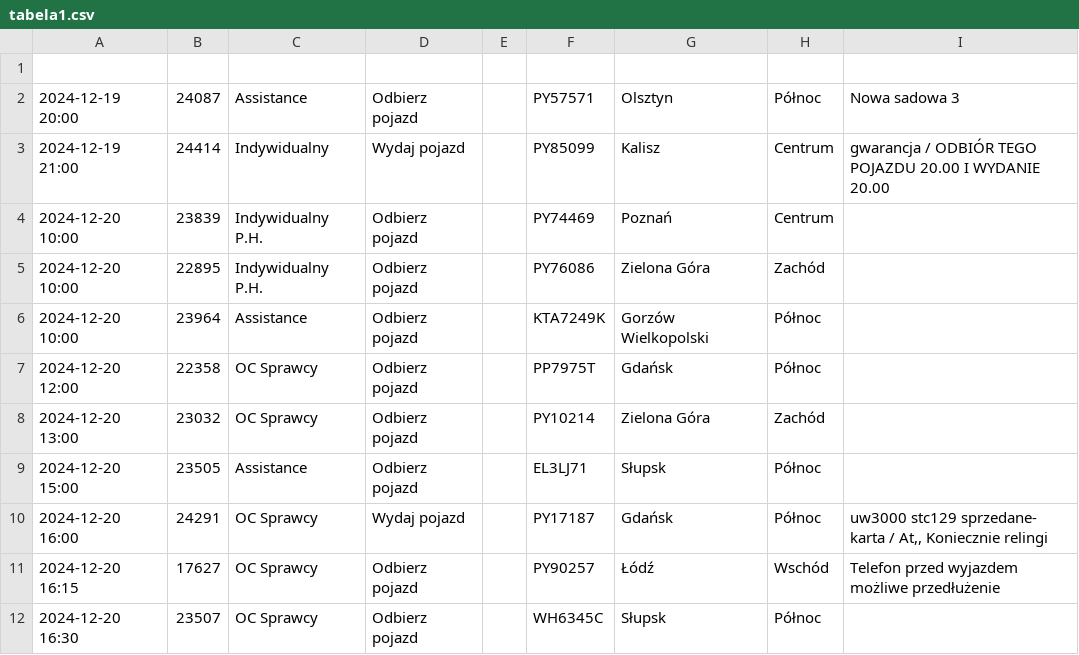
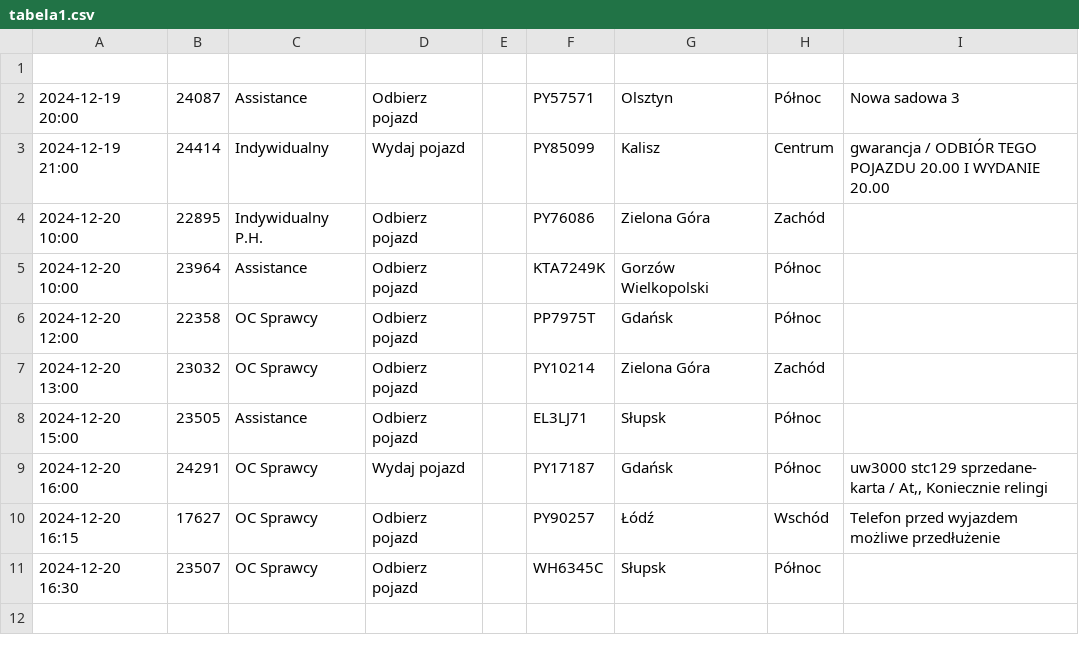
Before and after one commit to chojnacky/chojnacky.github.io, a CSV file: tabela1.csv, drawn as a sheet; the diff names each change by its address in the sheet, - before the commit and + after, or states it on an @@ line.

Commit message:
Dodanie lub aktualizacja pliku tabela1.csv

```diff
--- a/tabela1.csv
+++ b/tabela1.csv
-row 4: 2024-12-20 10:00 | 23839 | Indywidualny P.H. | Odbierz pojazd |  | PY74469 | Poznań | Centrum
```
